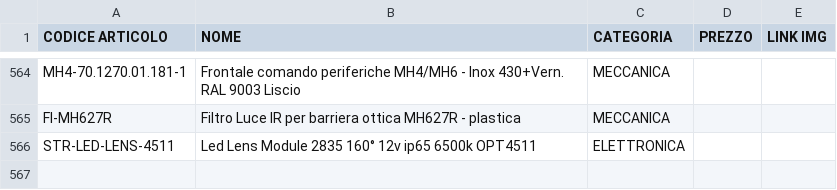
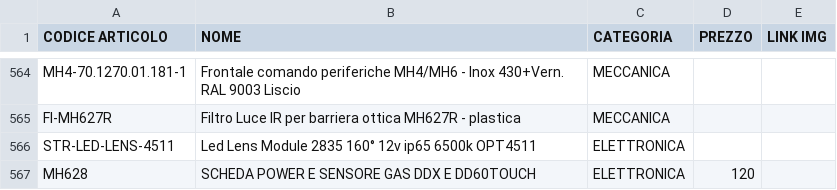
Before and after one commit to MicorhardAss/mhricambi, a CSV file: listaprodotti.csv, drawn as a sheet; only a part is shown, gaps mark what is left out.

Commit message:
Update listaprodotti.csv

```diff
--- a/listaprodotti.csv
+++ b/listaprodotti.csv
@@ -566 +566,2 @@ FI-MH627R, Filtro Luce IR per barriera ottica MH627R - plastica, MECCANICA
 STR-LED-LENS-4511, Led Lens Module 2835 160° 12v ip65 6500k OPT4511, ELETTRONICA
+MH628, SCHEDA POWER E SENSORE GAS DDX E DD60TOUCH,ELETTRONICA, 120,
```
